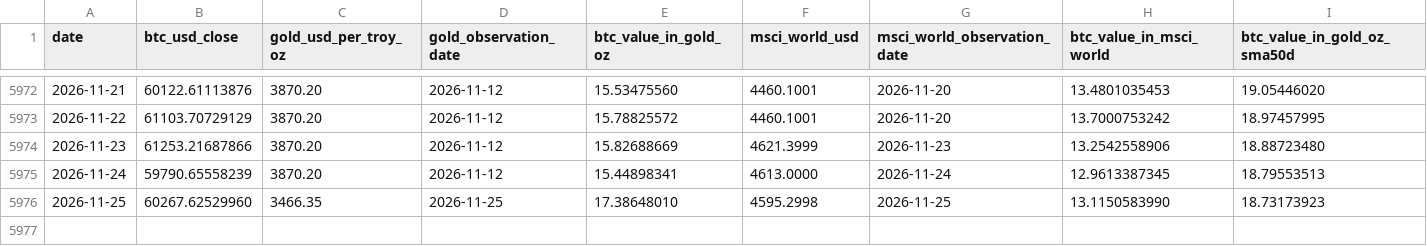
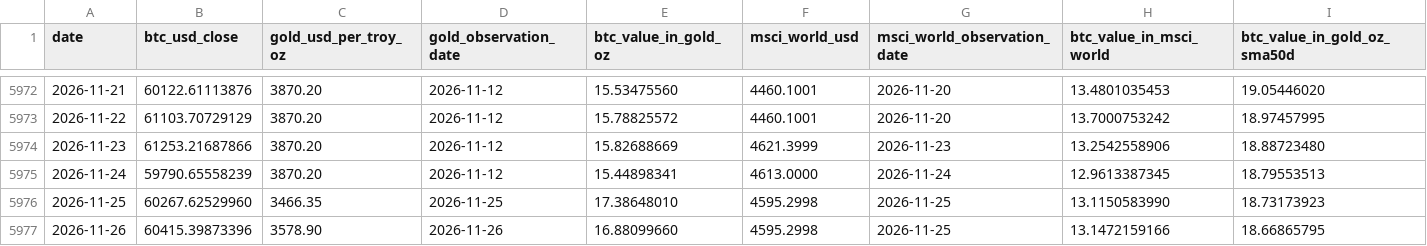
Before and after one commit to Boddei/coinmaster, a CSV file: data/btc_real_value.csv, drawn as a sheet; only a part is shown, gaps mark what is left out; rows hold the shown columns only; the diff names each change by its address in the sheet, - before the commit and + after, or states it on an @@ line.

```diff
--- a/data/btc_real_value.csv
+++ b/data/btc_real_value.csv
+row 5977: 2026-11-26 | 60415.39873396 | 3578.90 | 2026-11-26 | 16.88099660 | 4595.2998 | 2026-11-25 | 13.1472159166 | 18.66865795
```
Also changed, not shown: data/btc_daily_prices.csv.
